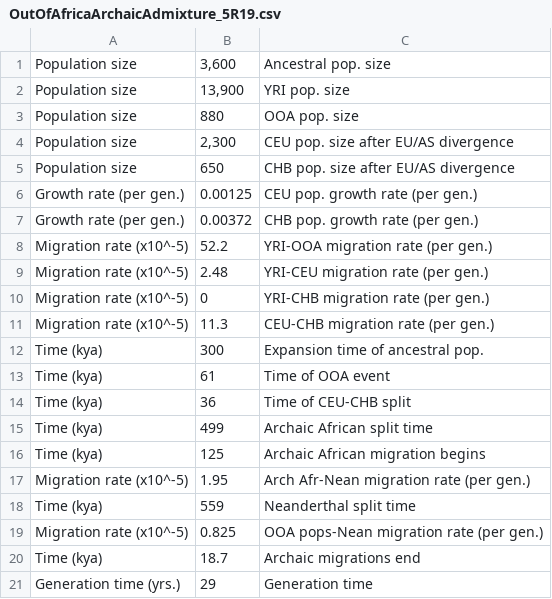
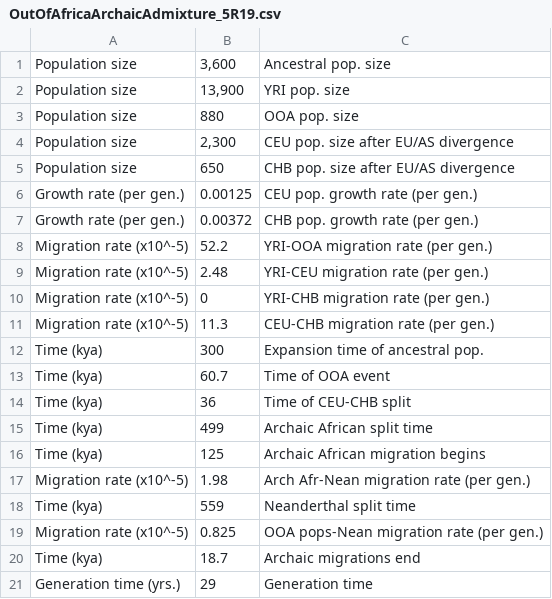
Before and after one commit to popsim-consortium/stdpopsim, a CSV file: docs/parameter_tables/HomSap/OutOfAfricaArchaicAdmixture_5R19.csv, drawn as a sheet.

Commit message:
Fix error in parameters table.

```diff
--- a/docs/parameter_tables/HomSap/OutOfAfricaArchaicAdmixture_5R19.csv
+++ b/docs/parameter_tables/HomSap/OutOfAfricaArchaicAdmixture_5R19.csv
@@ -12,3 +12,3 @@ Migration rate (x10^-5),11.3,CEU-CHB migration rate (per gen.)
 Time (kya),300,Expansion time of ancestral pop.
-Time (kya),61,Time of OOA event
+Time (kya),60.7,Time of OOA event
 Time (kya),36,Time of CEU-CHB split
@@ -16,3 +16,3 @@ Time (kya),499,Archaic African split time
 Time (kya),125,Archaic African migration begins
-Migration rate (x10^-5),1.95,Arch Afr-Nean migration rate (per gen.)
+Migration rate (x10^-5),1.98,Arch Afr-Nean migration rate (per gen.)
 Time (kya),559,Neanderthal split time
```
